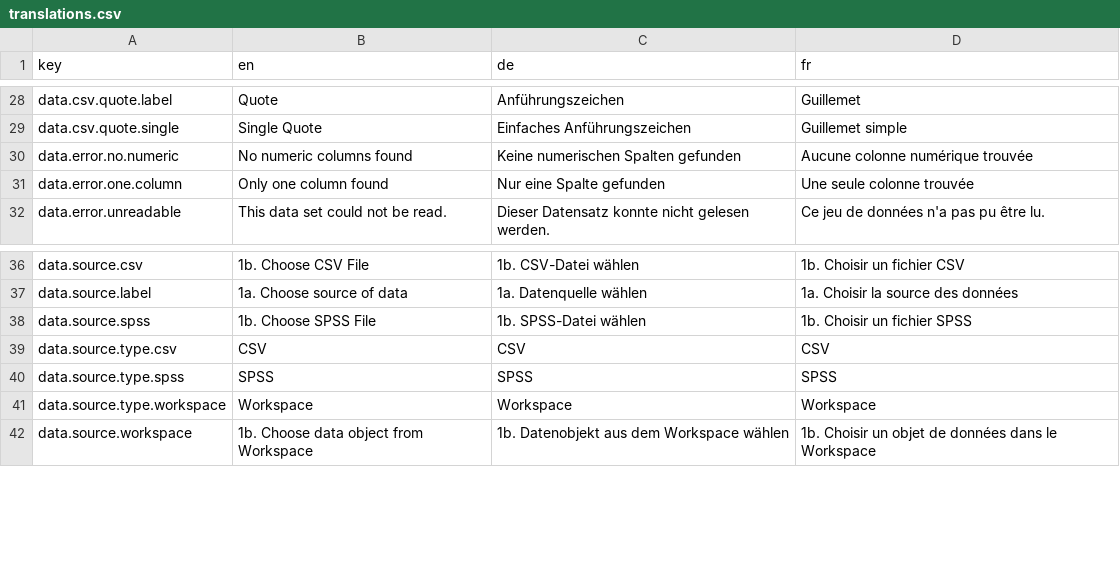
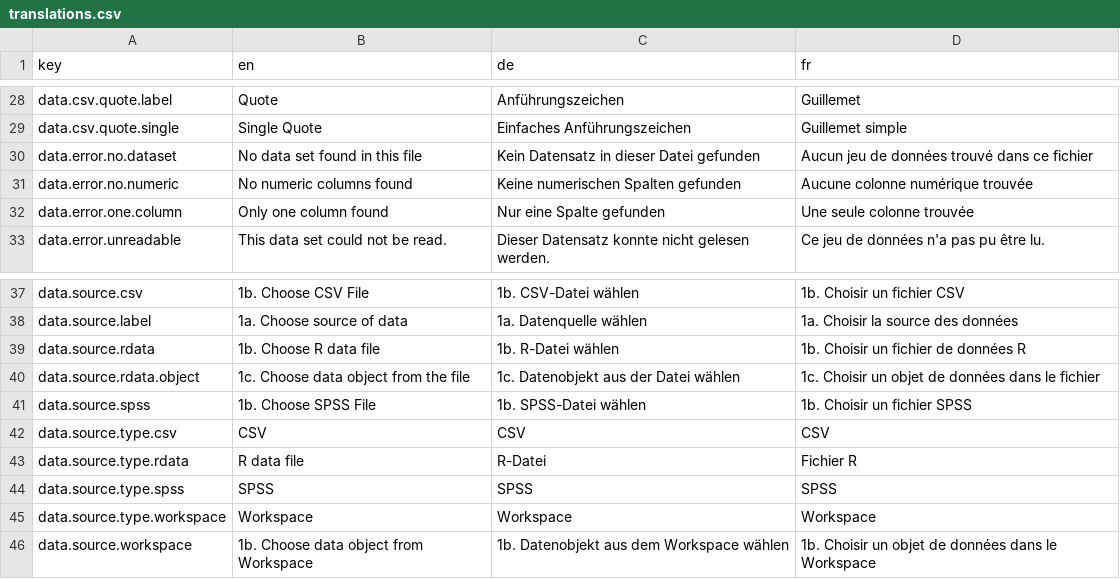
Before and after one commit to abeeisnotabug/shinyCTT, a CSV file: inst/translations.csv, drawn as a sheet; only a part is shown, gaps mark what is left out.

```diff
--- a/inst/translations.csv
+++ b/inst/translations.csv
@@ -29,2 +29,3 @@
 "data.csv.quote.single","Single Quote","Einfaches Anführungszeichen","Guillemet simple"
+"data.error.no.dataset","No data set found in this file","Kein Datensatz in dieser Datei gefunden","Aucun jeu de données trouvé dans ce fichier"
 "data.error.no.numeric","No numeric columns found","Keine numerischen Spalten gefunden","Aucune colonne numérique trouvée"
@@ -37,4 +38,7 @@
 "data.source.label","1a. Choose source of data","1a. Datenquelle wählen","1a. Choisir la source des données"
+"data.source.rdata","1b. Choose R data file","1b. R-Datei wählen","1b. Choisir un fichier de données R"
+"data.source.rdata.object","1c. Choose data object from the file","1c. Datenobjekt aus der Datei wählen","1c. Choisir un objet de données dans le fichier"
 "data.source.spss","1b. Choose SPSS File","1b. SPSS-Datei wählen","1b. Choisir un fichier SPSS"
 "data.source.type.csv","CSV","CSV","CSV"
+"data.source.type.rdata","R data file","R-Datei","Fichier R"
 "data.source.type.spss","SPSS","SPSS","SPSS"
```
Also changed, not shown: 10 other files.
